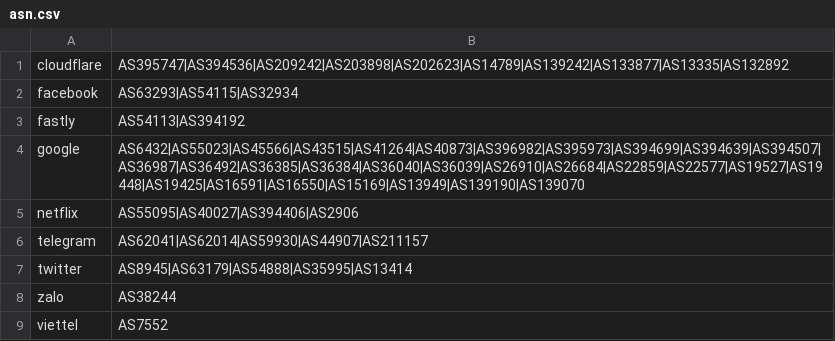
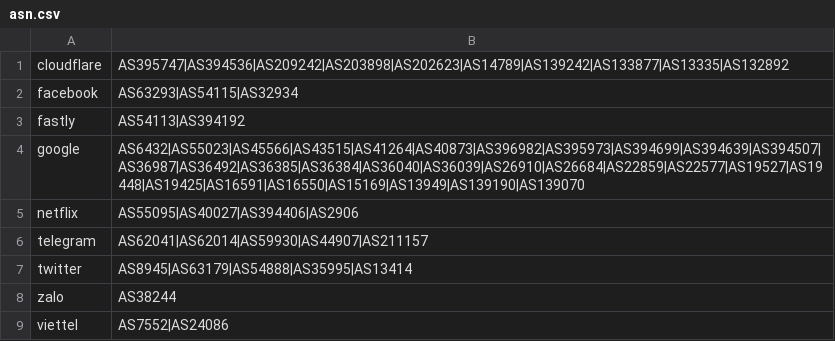
Before and after one commit to vuong2023/geoip, a CSV file: asn.csv, drawn as a sheet.

Commit message:
Update asn.csv

```diff
--- a/asn.csv
+++ b/asn.csv
@@ -8,2 +8,2 @@ twitter,AS8945|AS63179|AS54888|AS35995|AS13414
 zalo,AS38244
-viettel,AS7552
+viettel,AS7552|AS24086
```
